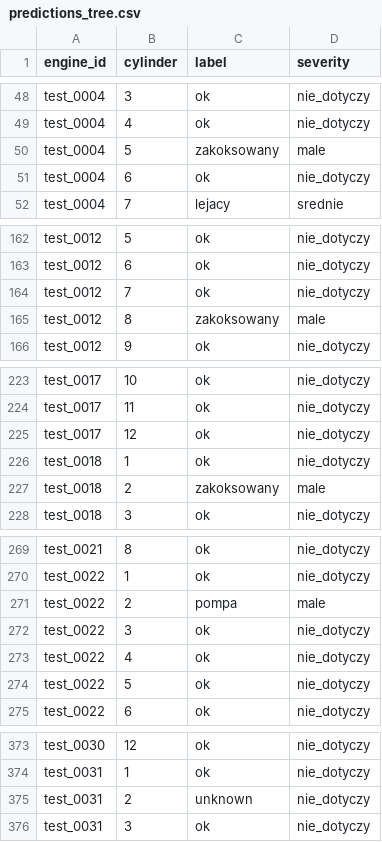
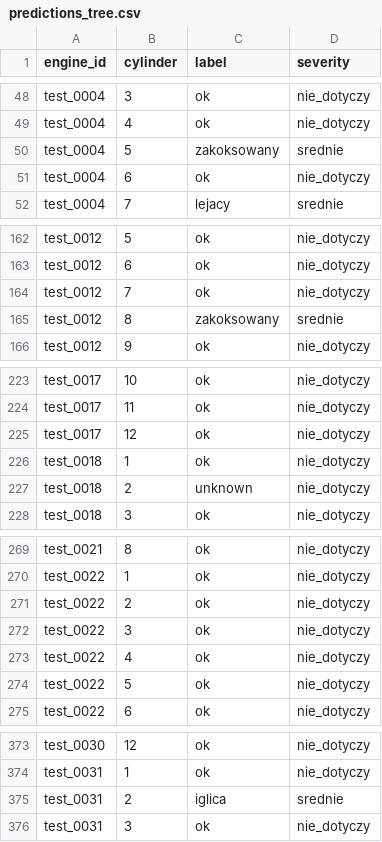
Before and after one commit to janpopowicz/hackaton_engin_ml, a CSV file: predictions_tree.csv, drawn as a sheet; only a part is shown, gaps mark what is left out; the diff covers the shown part only.

```diff
--- a/predictions_tree.csv
+++ b/predictions_tree.csv
@@ -49,3 +49,3 @@ test_0004,3,ok,nie_dotyczy
 test_0004,4,ok,nie_dotyczy
-test_0004,5,zakoksowany,male
+test_0004,5,zakoksowany,srednie
 test_0004,6,ok,nie_dotyczy
@@ -164,3 +164,3 @@ test_0012,6,ok,nie_dotyczy
 test_0012,7,ok,nie_dotyczy
-test_0012,8,zakoksowany,male
+test_0012,8,zakoksowany,srednie
 test_0012,9,ok,nie_dotyczy
@@ -226,3 +226,3 @@ test_0017,12,ok,nie_dotyczy
 test_0018,1,ok,nie_dotyczy
-test_0018,2,zakoksowany,male
+test_0018,2,unknown,nie_dotyczy
 test_0018,3,ok,nie_dotyczy
@@ -270,3 +270,3 @@ test_0021,8,ok,nie_dotyczy
 test_0022,1,ok,nie_dotyczy
-test_0022,2,pompa,male
+test_0022,2,ok,nie_dotyczy
 test_0022,3,ok,nie_dotyczy
@@ -374,3 +374,3 @@ test_0030,12,ok,nie_dotyczy
 test_0031,1,ok,nie_dotyczy
-test_0031,2,unknown,nie_dotyczy
+test_0031,2,iglica,srednie
 test_0031,3,ok,nie_dotyczy
```
Also changed, not shown: 3 edited cells elsewhere in this file, predictions.csv, predictions_tabpfn.csv, 6 other files.
